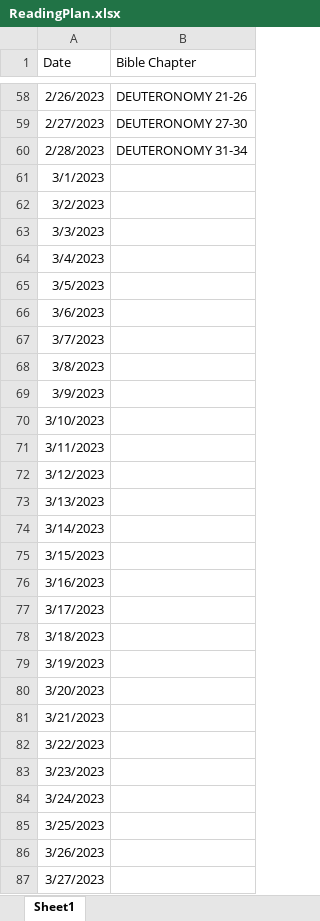
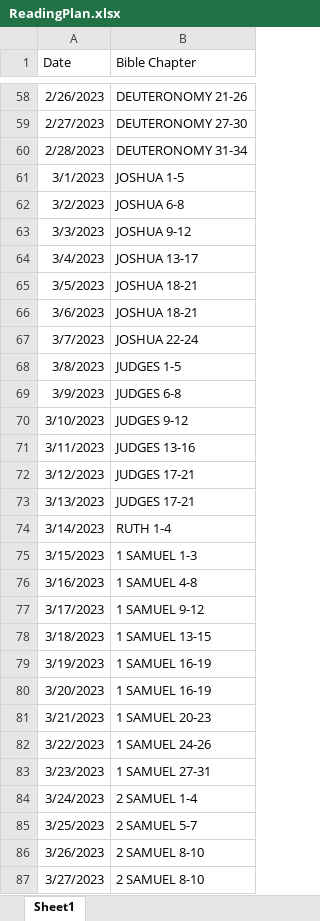
Before and after one commit to mosesjust2016/reminder_api, an Excel workbook: pdf_upload/ReadingPlan.xlsx, sheet Sheet1, drawn as a sheet; only a part is shown, gaps mark what is left out; values as stored, in another font and other column widths than the file's, no borders; the diff covers the shown part only; the diff names each change by its address in the sheet, - before the commit and + after, or states it on an @@ line.

```diff
--- a/pdf_upload/ReadingPlan.xlsx (sheet Sheet1)
+++ b/pdf_upload/ReadingPlan.xlsx (sheet Sheet1)
-B61 (Bible Chapter): (empty)
+B61 (Bible Chapter): JOSHUA 1-5
-B62 (Bible Chapter): (empty)
+B62 (Bible Chapter): JOSHUA 6-8
-B63 (Bible Chapter): (empty)
+B63 (Bible Chapter): JOSHUA 9-12
-B64 (Bible Chapter): (empty)
+B64 (Bible Chapter): JOSHUA 13-17
-B65:B66 (Bible Chapter): (empty)
+B65:B66 (Bible Chapter): JOSHUA 18-21
-B67 (Bible Chapter): (empty)
+B67 (Bible Chapter): JOSHUA 22-24
-B68 (Bible Chapter): (empty)
+B68 (Bible Chapter): JUDGES 1-5
-B69 (Bible Chapter): (empty)
+B69 (Bible Chapter): JUDGES 6-8
-B70 (Bible Chapter): (empty)
+B70 (Bible Chapter): JUDGES 9-12
-B71 (Bible Chapter): (empty)
+B71 (Bible Chapter): JUDGES 13-16
-B72:B73 (Bible Chapter): (empty)
+B72:B73 (Bible Chapter): JUDGES 17-21
-B74 (Bible Chapter): (empty)
+B74 (Bible Chapter): RUTH 1-4
-B75 (Bible Chapter): (empty)
+B75 (Bible Chapter): 1 SAMUEL 1-3
-B76 (Bible Chapter): (empty)
+B76 (Bible Chapter): 1 SAMUEL 4-8
-B77 (Bible Chapter): (empty)
+B77 (Bible Chapter): 1 SAMUEL 9-12
-B78 (Bible Chapter): (empty)
+B78 (Bible Chapter): 1 SAMUEL 13-15
-B79:B80 (Bible Chapter): (empty)
+B79:B80 (Bible Chapter): 1 SAMUEL 16-19
-B81 (Bible Chapter): (empty)
+B81 (Bible Chapter): 1 SAMUEL 20-23
-B82 (Bible Chapter): (empty)
+B82 (Bible Chapter): 1 SAMUEL 24-26
-B83 (Bible Chapter): (empty)
+B83 (Bible Chapter): 1 SAMUEL 27-31
-B84 (Bible Chapter): (empty)
+B84 (Bible Chapter): 2 SAMUEL 1-4
-B85 (Bible Chapter): (empty)
+B85 (Bible Chapter): 2 SAMUEL 5-7
-B86:B87 (Bible Chapter): (empty)
+B86:B87 (Bible Chapter): 2 SAMUEL 8-10
```
Also changed, not shown: 4 edited cells elsewhere in this sheet, 1 other file.
